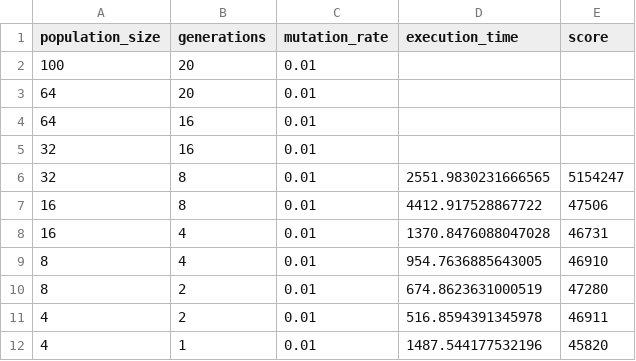
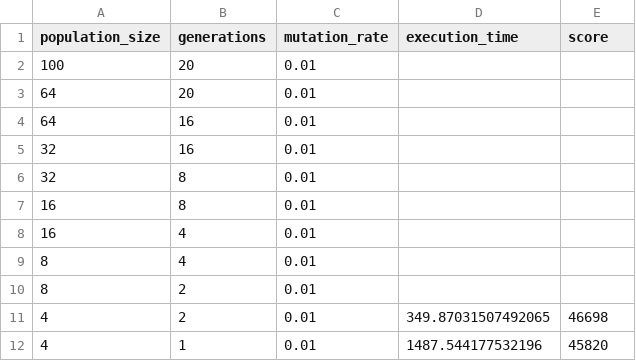
Before and after one commit to paul-reiners/graph-theory, a CSV file: data/runtimes.csv, drawn as a sheet.

```diff
--- a/data/runtimes.csv
+++ b/data/runtimes.csv
@@ -5,8 +5,8 @@ population_size,generations,mutation_rate,execution_time,score
 32,16,0.01,
-32,8,0.01,2551.9830231666565,5154247
-16,8,0.01,4412.917528867722,47506
-16,4,0.01,1370.8476088047028,46731
-8,4,0.01,954.7636885643005,46910
-8,2,0.01,674.8623631000519,47280
-4,2,0.01,516.8594391345978,46911
+32,8,0.01,
+16,8,0.01,
+16,4,0.01,
+8,4,0.01,
+8,2,0.01,
+4,2,0.01,349.87031507492065,46698
 4,1,0.01,1487.544177532196,45820
```
Also changed, not shown: 3 other files.
